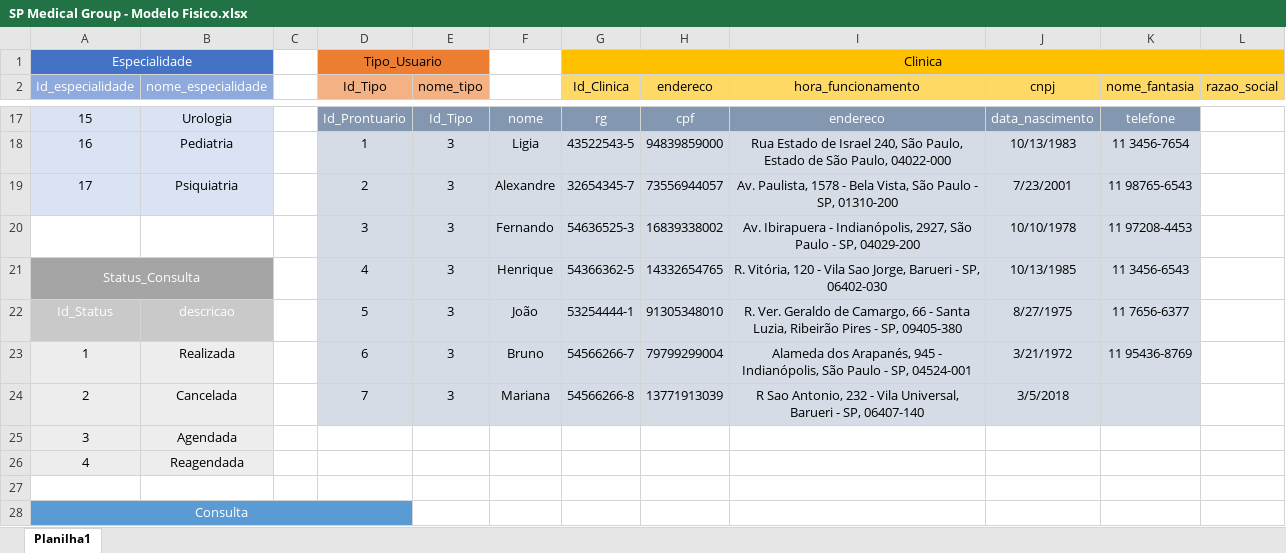
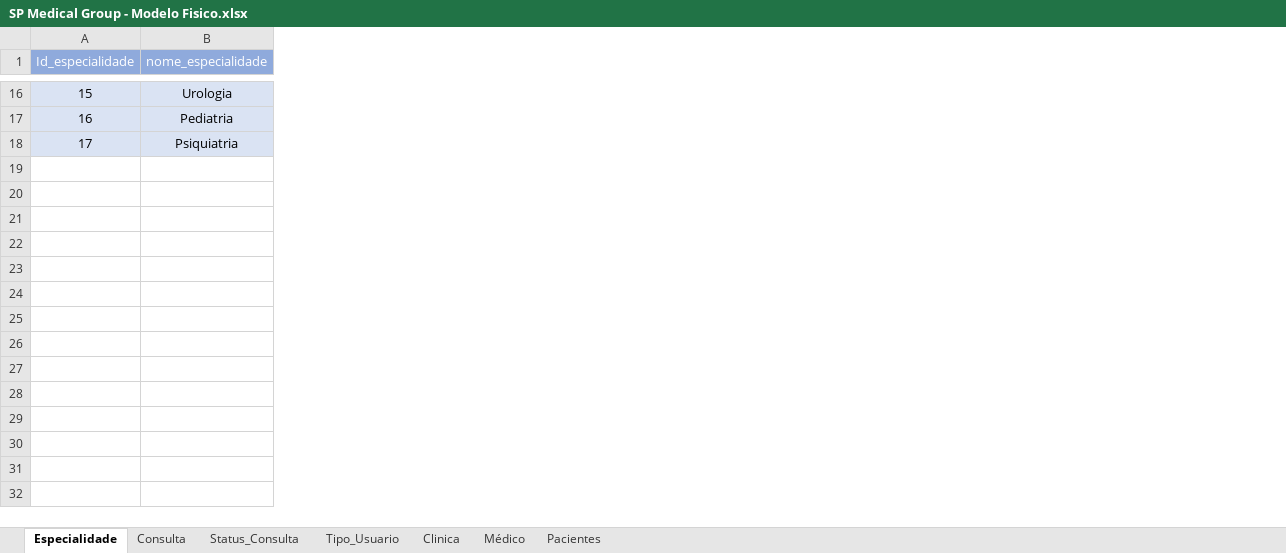
Before and after one commit to Leonardo-Souza-de-Castro/Projeto-SP-Medical-Group, an Excel workbook: Modelagens/SP Medical Group - Modelo Fisico.xlsx, sheet Especialidade, drawn as a sheet; only a part is shown, gaps mark what is left out; values as stored, in another font and other column widths than the file's, no borders; the diff covers the shown part only; the diff names each change by its address in the sheet, - before the commit and + after, or states it on an @@ line.

```diff
--- a/Modelagens/SP Medical Group - Modelo Fisico.xlsx (sheet Especialidade)
+++ b/Modelagens/SP Medical Group - Modelo Fisico.xlsx (sheet Especialidade)
-sheet tab: Planilha1
+sheet tab: Especialidade
+sheet tab: Consulta
+sheet tab: Status_Consulta
+sheet tab: Tipo_Usuario
+sheet tab: Clinica
+sheet tab: Médico
+sheet tab: Pacientes
-column C, empty
-column D (Id_Tipo), rows 17-19: Id_Prontuario | 1 | 2
-column E (nome_tipo), rows 17-19: Id_Tipo | 3 | 3
-column F, rows 17-19: nome | Ligia | Alexandre
-column G (Id_Clinica), rows 17-19: rg | 43522543-5 | 32654345-7
-column H (endereco), rows 17-19: cpf | 94839859000 | 73556944057
-column I (hora_funcionamento), rows 17-19: endereco | Rua Estado de Israel 240, São Paulo, Estado de São Paulo, 04022-000 | Av. Paulista, 1578 - Bela Vista, São Paulo - SP, 01310-200
-column J (cnpj), rows 17-19: data_nascimento | 10/13/1983 | 7/23/2001
-column K (nome_fantasia), rows 17-19: telefone | 11 3456-7654 | 11 98765-6543
-column L (razao_social), empty
-row 1: Especialidade |  |  | Tipo_Usuario |  |  | Clinica
-row 20:  |  |  | 3 | 3 | Fernando | 54636525-3 | 16839338002 | Av. Ibirapuera - Indianópolis, 2927, São Paulo - SP, 04029-200 | 10/10/1978 | 11 97208-4453
-row 21: Status_Consulta |  |  | 4 | 3 | Henrique | 54366362-5 | 14332654765 | R. Vitória, 120 - Vila Sao Jorge, Barueri - SP, 06402-030 | 10/13/1985 | 11 3456-6543
-row 22: Id_Status | descricao |  | 5 | 3 | João | 53254444-1 | 91305348010 | R. Ver. Geraldo de Camargo, 66 - Santa Luzia, Ribeirão Pires - SP, 09405-380 | 8/27/1975 | 11 7656-6377
-row 23: 1 | Realizada |  | 6 | 3 | Bruno | 54566266-7 | 79799299004 | Alameda dos Arapanés, 945 - Indianópolis, São Paulo - SP, 04524-001 | 3/21/1972 | 11 95436-8769
-row 24: 2 | Cancelada |  | 7 | 3 | Mariana | 54566266-8 | 13771913039 | R Sao Antonio, 232 - Vila Universal, Barueri - SP, 06407-140 | 3/5/2018
-row 25: 3 | Agendada
-row 26: 4 | Reagendada
-row 27: (empty)
-row 28: Consulta
```
Also changed, not shown: 8 removed rows elsewhere in this sheet, 5 other files.
